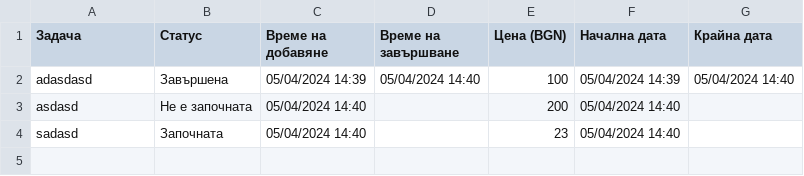
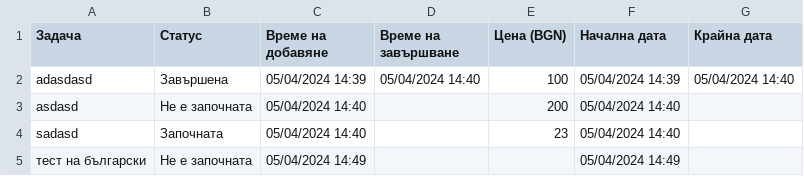
Before and after one commit to Martin8520/Python_Projects, a CSV file: Small_Projects/task_tracker/Test.csv, drawn as a sheet; the diff names each change by its address in the sheet, - before the commit and + after, or states it on an @@ line.

```diff
--- a/Small_Projects/task_tracker/Test.csv
+++ b/Small_Projects/task_tracker/Test.csv
+row 5: тест на български | Не е започната | 05/04/2024 14:49 |  |  | 05/04/2024 14:49
```
Also changed, not shown: 19 other files.
